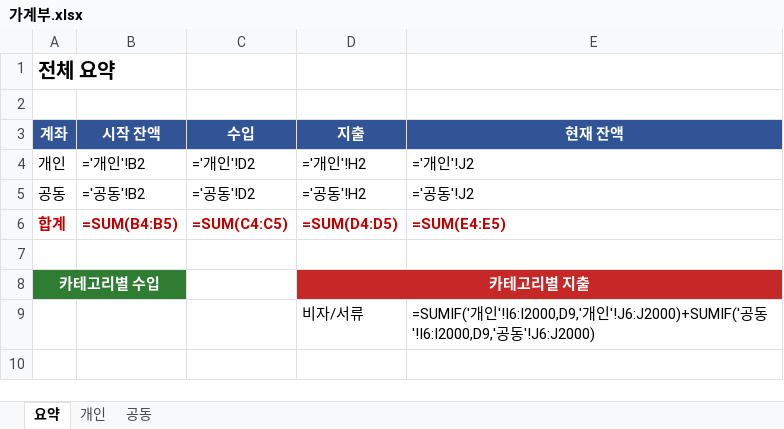
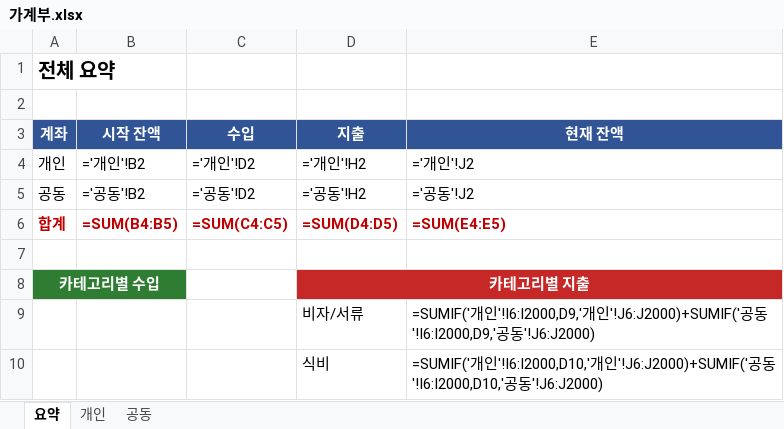
Before and after one commit to jameslee0306/korea, an Excel workbook: ledger/가계부.xlsx, sheet 요약, drawn as a sheet; values as stored, in another font and other column widths than the file's, no borders; formulas without a stored value are shown as written; the diff names each change by its address in the sheet, - before the commit and + after, or states it on an @@ line.

```diff
--- a/ledger/가계부.xlsx (sheet 요약)
+++ b/ledger/가계부.xlsx (sheet 요약)
+row 10:  |  |  | 식비 | =SUMIF('개인'!I6:I2000,D10,'개인'!J6:J2000)+SUMIF('공동'!I6:I2000,D10,'공동'!J6:J2000)
```
Also changed, not shown: sheet 개인, 1 other file.
